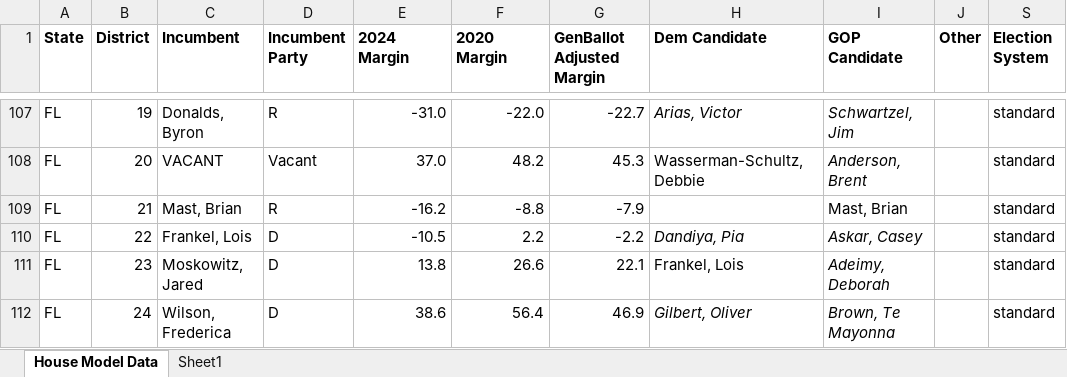
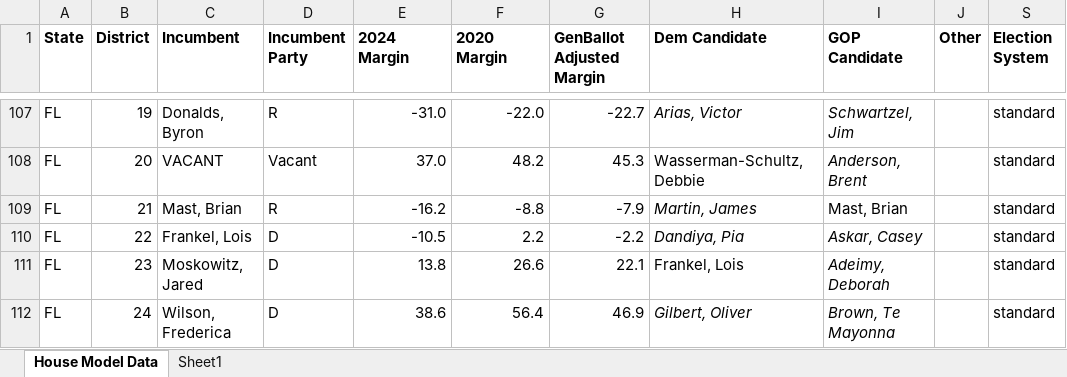
Before and after one commit to benyelin/house_model_python, an Excel workbook: inputs/House Model Data.xlsx, sheet House Model Data, drawn as a sheet; only a part is shown, gaps mark what is left out; values as stored, in another font and other column widths than the file's, no borders; conditional formats not drawn; the diff names each change by its address in the sheet, - before the commit and + after, or states it on an @@ line.

Commit message:
Update House model inputs and outputs

```diff
--- a/inputs/House Model Data.xlsx (sheet House Model Data)
+++ b/inputs/House Model Data.xlsx (sheet House Model Data)
-H109 (Dem Candidate): (empty)
+H109 (Dem Candidate): Martin, James
```
Also changed, not shown: 11 other files.
